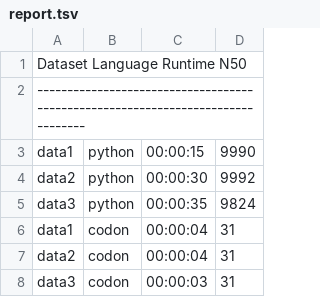
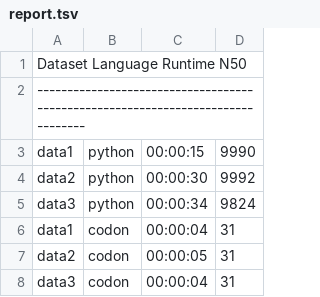
Before and after one commit to leffka/fall25-csc-bioinf, a TSV file: week1/report.tsv, drawn as a sheet.

Commit message:
Week1: finalize AI disclosure and report

```diff
--- a/week1/report.tsv
+++ b/week1/report.tsv
@@ -4,5 +4,5 @@ data1	python	00:00:15	9990
 data2	python	00:00:30	9992
-data3	python	00:00:35	9824
+data3	python	00:00:34	9824
 data1	codon	00:00:04	31
-data2	codon	00:00:04	31
-data3	codon	00:00:03	31
+data2	codon	00:00:05	31
+data3	codon	00:00:04	31
```
